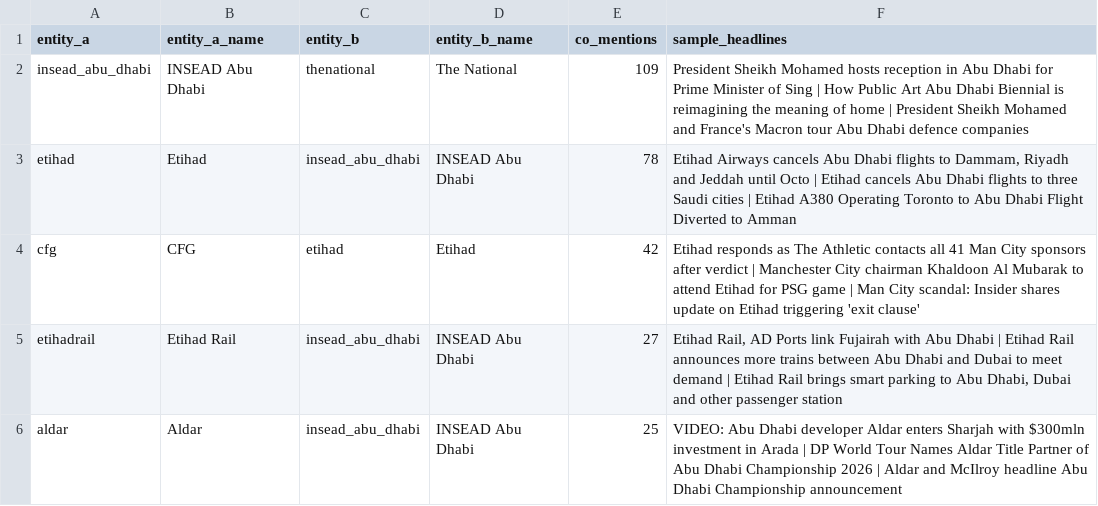
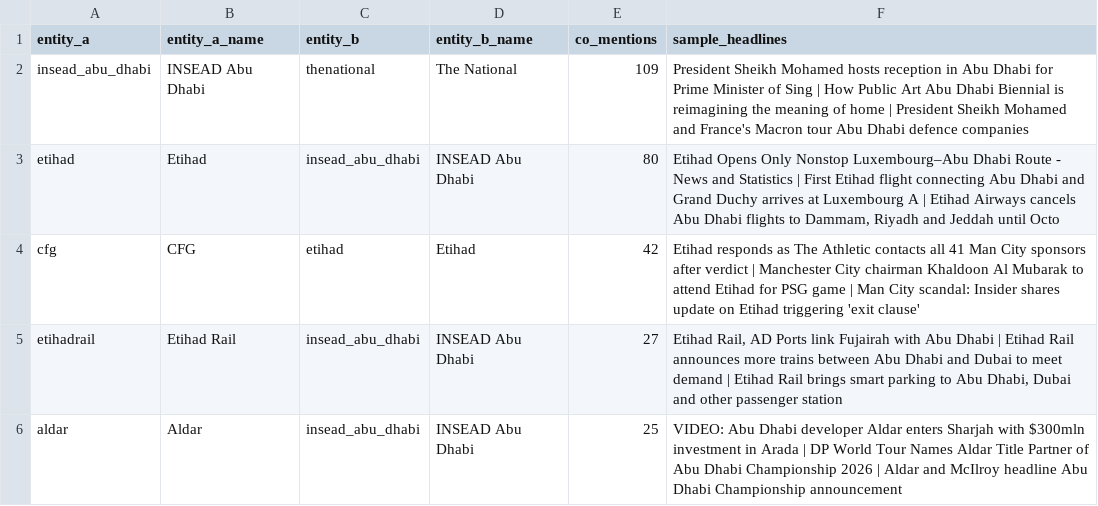
Before and after one commit to qizhangumich/power_network, a CSV file: data/suggested_edges.csv, drawn as a sheet; only a part is shown; the diff covers the shown part only.

```diff
--- a/data/suggested_edges.csv
+++ b/data/suggested_edges.csv
@@ -2,3 +2,3 @@
 insead_abu_dhabi,INSEAD Abu Dhabi,thenational,The National,109,President Sheikh Mohamed hosts reception in Abu Dhabi for Prime Minister of Sing | How Public Art Abu Dhabi Biennial is reimagining the meaning of home | President Sheikh Mohamed and France's Macron tour Abu Dhabi defence companies
-etihad,Etihad,insead_abu_dhabi,INSEAD Abu Dhabi,78,"Etihad Airways cancels Abu Dhabi flights to Dammam, Riyadh and Jeddah until Octo | Etihad cancels Abu Dhabi flights to three Saudi cities | Etihad A380 Operating Toronto to Abu Dhabi Flight Diverted to Amman"
+etihad,Etihad,insead_abu_dhabi,INSEAD Abu Dhabi,80,"Etihad Opens Only Nonstop Luxembourg–Abu Dhabi Route - News and Statistics | First Etihad flight connecting Abu Dhabi and Grand Duchy arrives at Luxembourg A | Etihad Airways cancels Abu Dhabi flights to Dammam, Riyadh and Jeddah until Octo"
 cfg,CFG,etihad,Etihad,42,Etihad responds as The Athletic contacts all 41 Man City sponsors after verdict | Manchester City chairman Khaldoon Al Mubarak to attend Etihad for PSG game | Man City scandal: Insider shares update on Etihad triggering 'exit clause'
```
Also changed, not shown: 2 added rows, 2 removed rows and 2 edited cells elsewhere in this file, 23 other files.
